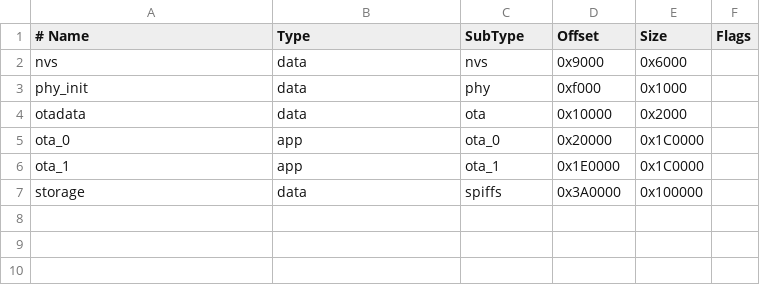
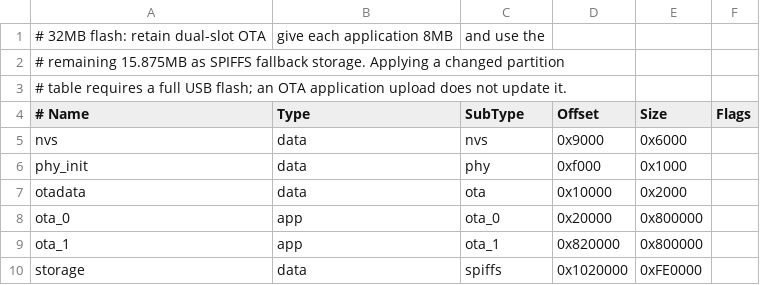
Before and after one commit to aziobro/SailingComputer, a CSV file: partitions.csv, drawn as a sheet.

```diff
--- a/partitions.csv
+++ b/partitions.csv
@@ -1 +1,4 @@
+# 32MB flash: retain dual-slot OTA, give each application 8MB, and use the
+# remaining 15.875MB as SPIFFS fallback storage. Applying a changed partition
+# table requires a full USB flash; an OTA application upload does not update it.
 # Name,   Type, SubType, Offset,   Size,   Flags
@@ -4,4 +7,4 @@ phy_init, data, phy,     0xf000,   0x1000,
 otadata,  data, ota,     0x10000,  0x2000,
-ota_0,    app,  ota_0,   0x20000,  0x1C0000,
-ota_1,    app,  ota_1,   0x1E0000, 0x1C0000,
-storage,  data, spiffs,  0x3A0000, 0x100000,
+ota_0,    app,  ota_0,   0x20000,  0x800000,
+ota_1,    app,  ota_1,   0x820000, 0x800000,
+storage,  data, spiffs,  0x1020000,0xFE0000,
```
Also changed, not shown: 7 other files.
